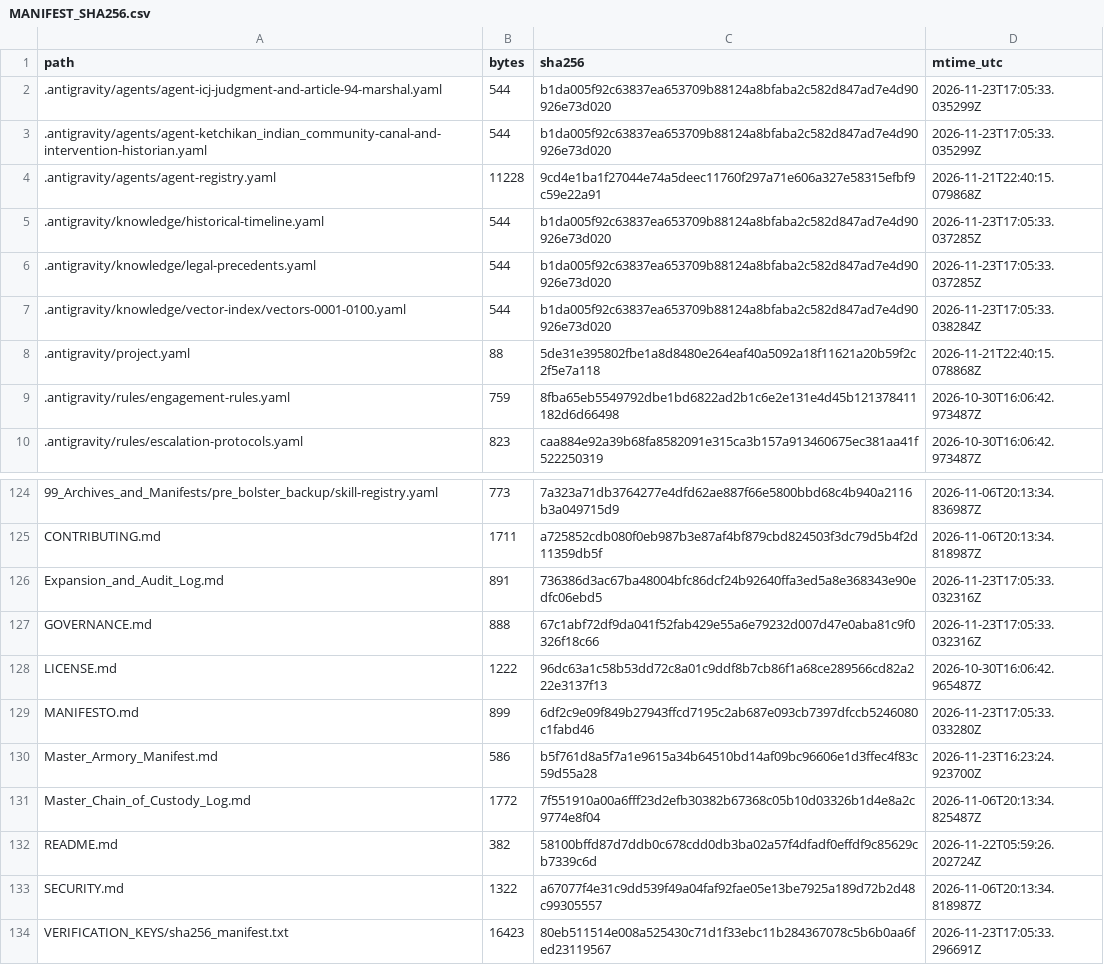
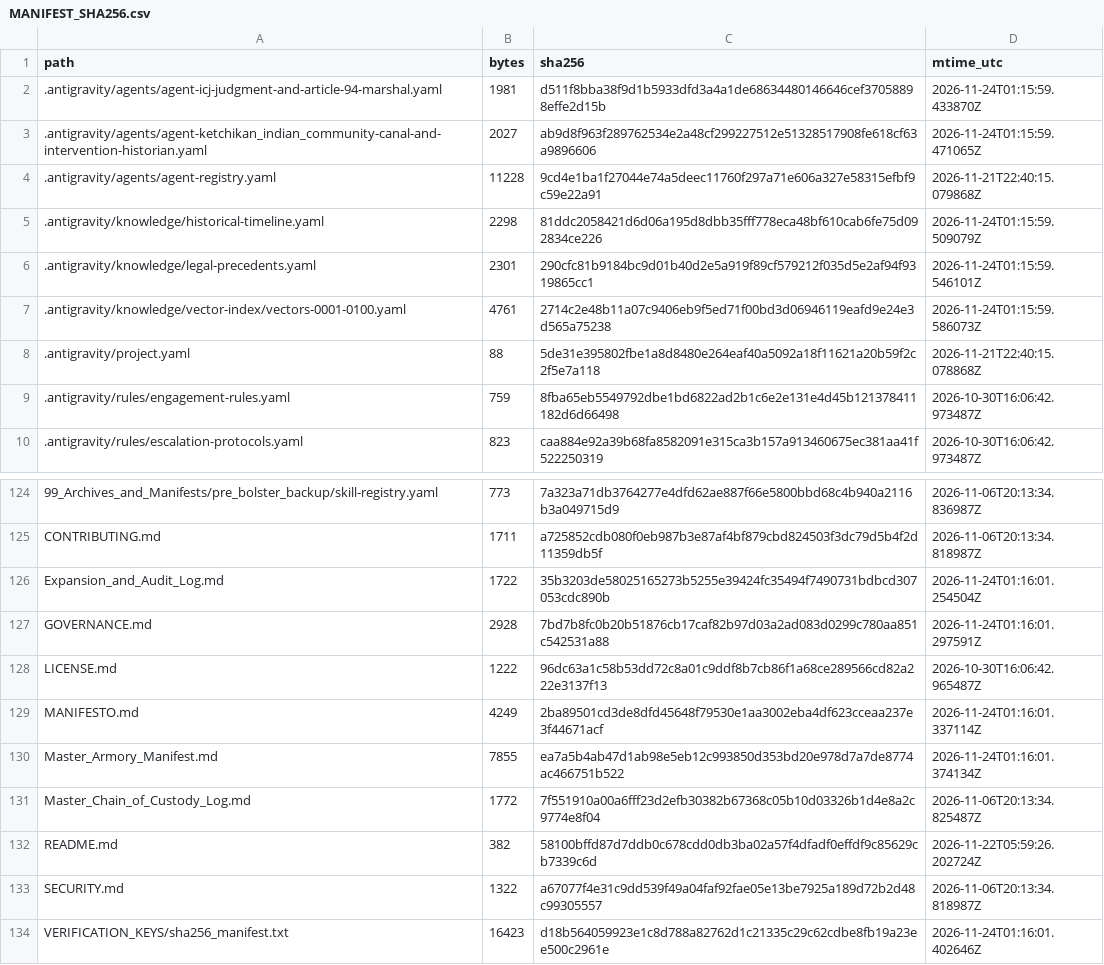
Before and after one commit to GlobalRestitutionAlliance/turtle-island-us-ak-ketchikan-indian-community-master-litigation, a CSV file: 99_Archives_and_Manifests/MANIFEST_SHA256.csv, drawn as a sheet; only a part is shown, gaps mark what is left out; the diff covers the shown part only.

```diff
--- a/99_Archives_and_Manifests/MANIFEST_SHA256.csv
+++ b/99_Archives_and_Manifests/MANIFEST_SHA256.csv
@@ -1,8 +1,8 @@
 path,bytes,sha256,mtime_utc
-.antigravity/agents/agent-icj-judgment-and-article-94-marshal.yaml,544,b1da005f92c63837ea653709b88124a8bfaba2c582d847ad7e4d90926e73d020,2026-11-23T17:05:33.035299Z
-.antigravity/agents/agent-ketchikan_indian_community-canal-and-intervention-historian.yaml,544,b1da005f92c63837ea653709b88124a8bfaba2c582d847ad7e4d90926e73d020,2026-11-23T17:05:33.035299Z
+.antigravity/agents/agent-icj-judgment-and-article-94-marshal.yaml,1981,d511f8bba38f9d1b5933dfd3a4a1de68634480146646cef37058898effe2d15b,2026-11-24T01:15:59.433870Z
+.antigravity/agents/agent-ketchikan_indian_community-canal-and-intervention-historian.yaml,2027,ab9d8f963f289762534e2a48cf299227512e51328517908fe618cf63a9896606,2026-11-24T01:15:59.471065Z
 .antigravity/agents/agent-registry.yaml,11228,9cd4e1ba1f27044e74a5deec11760f297a71e606a327e58315efbf9c59e22a91,2026-11-21T22:40:15.079868Z
-.antigravity/knowledge/historical-timeline.yaml,544,b1da005f92c63837ea653709b88124a8bfaba2c582d847ad7e4d90926e73d020,2026-11-23T17:05:33.037285Z
-.antigravity/knowledge/legal-precedents.yaml,544,b1da005f92c63837ea653709b88124a8bfaba2c582d847ad7e4d90926e73d020,2026-11-23T17:05:33.037285Z
-.antigravity/knowledge/vector-index/vectors-0001-0100.yaml,544,b1da005f92c63837ea653709b88124a8bfaba2c582d847ad7e4d90926e73d020,2026-11-23T17:05:33.038284Z
+.antigravity/knowledge/historical-timeline.yaml,2298,81ddc2058421d6d06a195d8dbb35fff778eca48bf610cab6fe75d092834ce226,2026-11-24T01:15:59.509079Z
+.antigravity/knowledge/legal-precedents.yaml,2301,290cfc81b9184bc9d01b40d2e5a919f89cf579212f035d5e2af94f9319865cc1,2026-11-24T01:15:59.546101Z
+.antigravity/knowledge/vector-index/vectors-0001-0100.yaml,4761,2714c2e48b11a07c9406eb9f5ed71f00bd3d06946119eafd9e24e3d565a75238,2026-11-24T01:15:59.586073Z
 .antigravity/project.yaml,88,5de31e395802fbe1a8d8480e264eaf40a5092a18f11621a20b59f2c2f5e7a118,2026-11-21T22:40:15.078868Z
@@ -125,7 +125,7 @@ path,bytes,sha256,mtime_utc
 CONTRIBUTING.md,1711,a725852cdb080f0eb987b3e87af4bf879cbd824503f3dc79d5b4f2d11359db5f,2026-11-06T20:13:34.818987Z
-Expansion_and_Audit_Log.md,891,736386d3ac67ba48004bfc86dcf24b92640ffa3ed5a8e368343e90edfc06ebd5,2026-11-23T17:05:33.032316Z
-GOVERNANCE.md,888,67c1abf72df9da041f52fab429e55a6e79232d007d47e0aba81c9f0326f18c66,2026-11-23T17:05:33.032316Z
+Expansion_and_Audit_Log.md,1722,35b3203de58025165273b5255e39424fc35494f7490731bdbcd307053cdc890b,2026-11-24T01:16:01.254504Z
+GOVERNANCE.md,2928,7bd7b8fc0b20b51876cb17caf82b97d03a2ad083d0299c780aa851c542531a88,2026-11-24T01:16:01.297591Z
 LICENSE.md,1222,96dc63a1c58b53dd72c8a01c9ddf8b7cb86f1a68ce289566cd82a222e3137f13,2026-10-30T16:06:42.965487Z
-MANIFESTO.md,899,6df2c9e09f849b27943ffcd7195c2ab687e093cb7397dfccb5246080c1fabd46,2026-11-23T17:05:33.033280Z
-Master_Armory_Manifest.md,586,b5f761d8a5f7a1e9615a34b64510bd14af09bc96606e1d3ffec4f83c59d55a28,2026-11-23T16:23:24.923700Z
+MANIFESTO.md,4249,2ba89501cd3de8dfd45648f79530e1aa3002eba4df623cceaa237e3f44671acf,2026-11-24T01:16:01.337114Z
+Master_Armory_Manifest.md,7855,ea7a5b4ab47d1ab98e5eb12c993850d353bd20e978d7a7de8774ac466751b522,2026-11-24T01:16:01.374134Z
 Master_Chain_of_Custody_Log.md,1772,7f551910a00a6fff23d2efb30382b67368c05b10d03326b1d4e8a2c9774e8f04,2026-11-06T20:13:34.825487Z
@@ -133,2 +133,2 @@ README.md,382,58100bffd87d7ddb0c678cdd0db3ba02a57f4dfadf0effdf9c85629cb7339c6d,2
 SECURITY.md,1322,a67077f4e31c9dd539f49a04faf92fae05e13be7925a189d72b2d48c99305557,2026-11-06T20:13:34.818987Z
-VERIFICATION_KEYS/sha256_manifest.txt,16423,80eb511514e008a525430c71d1f33ebc11b284367078c5b6b0aa6fed23119567,2026-11-23T17:05:33.296691Z
+VERIFICATION_KEYS/sha256_manifest.txt,16423,d18b564059923e1c8d788a82762d1c21335c29c62cdbe8fb19a23ee500c2961e,2026-11-24T01:16:01.402646Z
```
Also changed, not shown: 81 edited cells elsewhere in this file, 37 other files.
